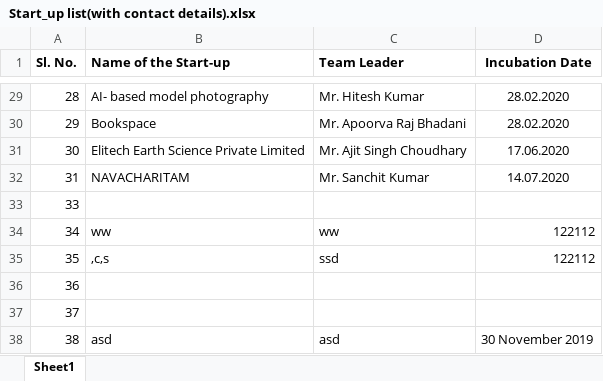
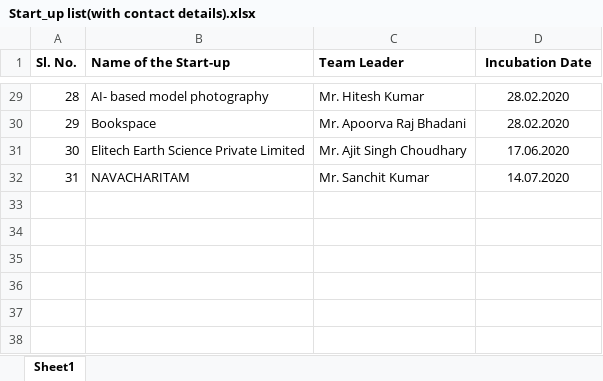
Before and after one commit to jayant-ism/ciie-blog, an Excel workbook: Start_up list(with contact details).xlsx, sheet Sheet1, drawn as a sheet; only a part is shown, gaps mark what is left out; values as stored, in another font and other column widths than the file's, no borders; the diff names each change by its address in the sheet, - before the commit and + after, or states it on an @@ line.

```diff
--- a/Start_up list(with contact details).xlsx (sheet Sheet1)
+++ b/Start_up list(with contact details).xlsx (sheet Sheet1)
-row 33: 33
-row 34: 34 | ww | ww | 122112
-row 35: 35 | ,c,s | ssd | 122112
-row 36: 36
-row 37: 37
-row 38: 38 | asd | asd | 30 November 2019
```
Also changed, not shown: 8 other files.
